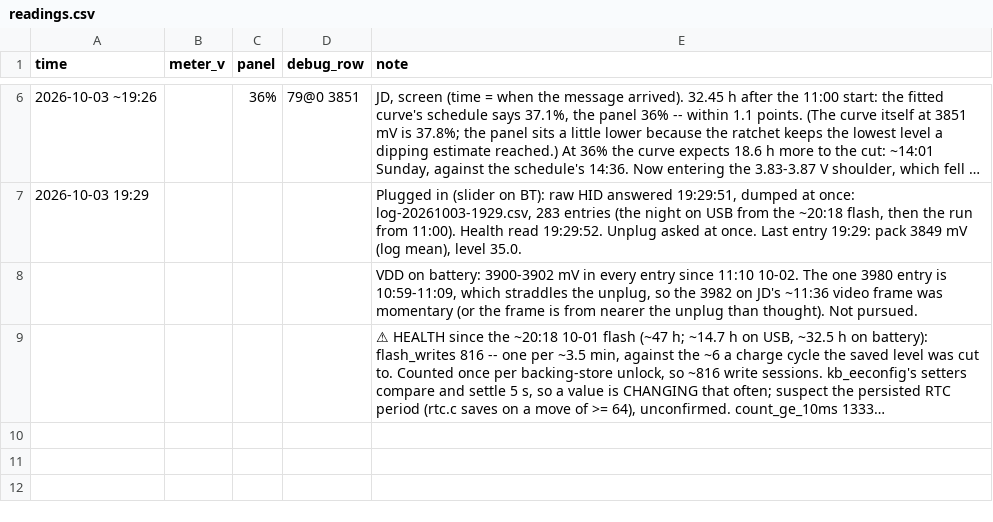
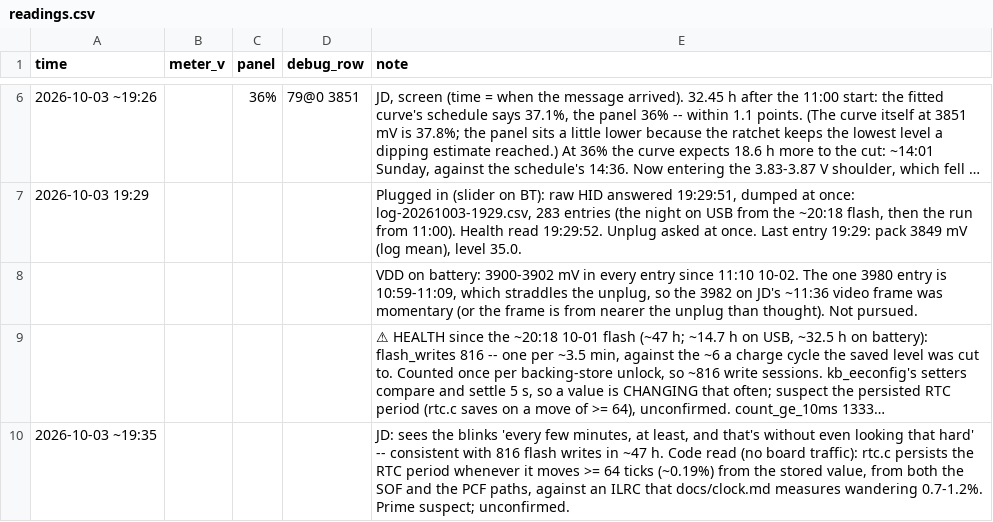
Before and after one commit to jdlien/ak820-pro, a CSV file: history/battery-2026-10-01-drain/readings.csv, drawn as a sheet; only a part is shown, gaps mark what is left out; long unchanged cells end in …; the diff names each change by its address in the sheet, - before the commit and + after, or states it on an @@ line.

```diff
--- a/history/battery-2026-10-01-drain/readings.csv
+++ b/history/battery-2026-10-01-drain/readings.csv
+row 10: 2026-10-03 ~19:35 |  |  |  | JD: sees the blinks 'every few minutes, at least, and that's without even looking that hard' -- consistent with 816 flash writes in ~47 h. Code read (no board traffic): rtc.c persists the RTC period whenever it moves >= 64 ticks (~0.19%) from the stored value, from both the SOF and the PCF paths, against an ILRC that docs/clock.md measures wandering 0.7-1.2%. Prime suspect; unconfirmed.
```
Also changed, not shown: 1 other file.
